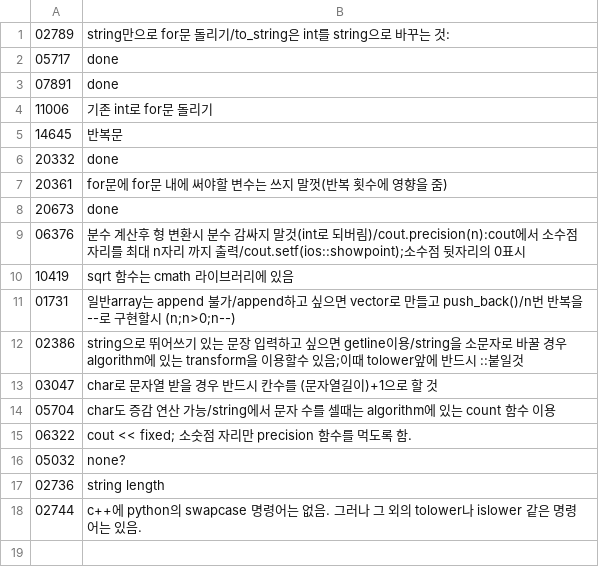
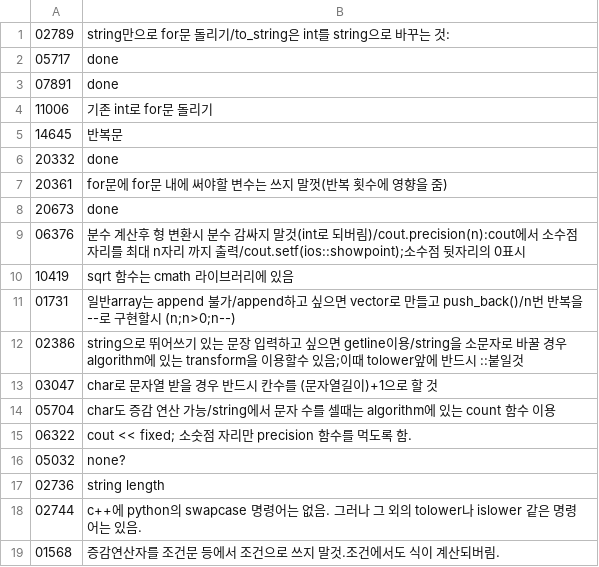
Before and after one commit to bbasung1/baekjoonpratice, a CSV file: whatilearn.csv, drawn as a sheet; the diff names each change by its address in the sheet, - before the commit and + after, or states it on an @@ line.

```diff
--- a/whatilearn.csv
+++ b/whatilearn.csv
+row 19: 01568 | 증감연산자를 조건문 등에서 조건으로 쓰지 말것.조건에서도 식이 계산되버림.
```
Also changed, not shown: 2 other files.
